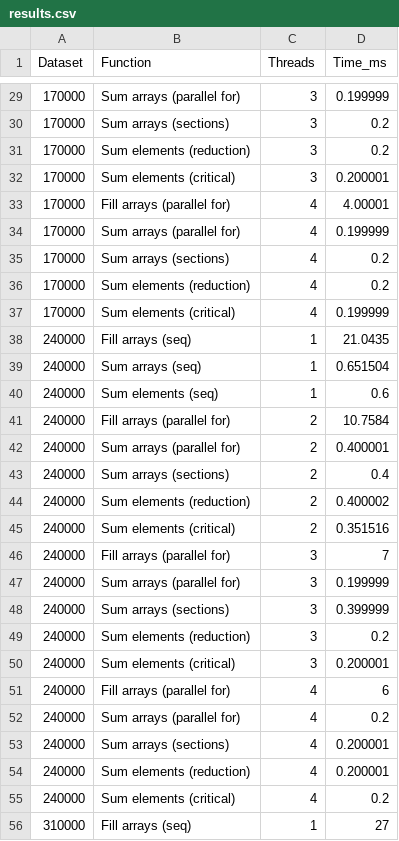
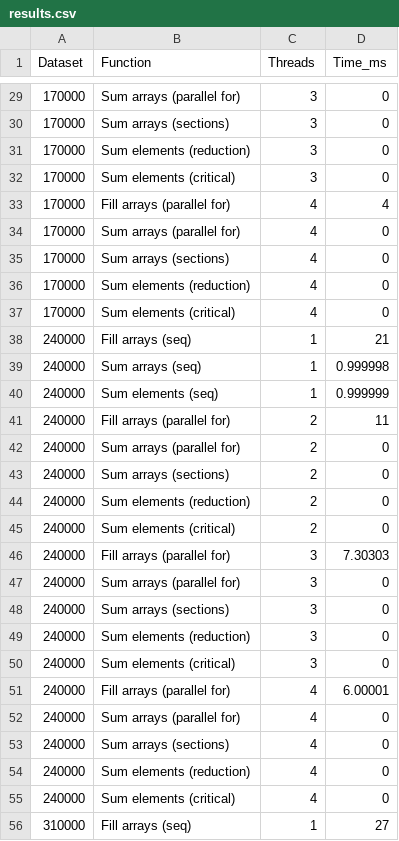
Before and after one commit to GOVNOCODERZ/Codespace, a CSV file: Files/3-rd course/5-th semester/Parallel computing/Laboratory work/Lab #1/Vlad/results.csv, drawn as a sheet; only a part is shown, gaps mark what is left out; the diff covers the shown part only.

```diff
--- a/Files/3-rd course/5-th semester/Parallel computing/Laboratory work/Lab #1/Vlad/results.csv
+++ b/Files/3-rd course/5-th semester/Parallel computing/Laboratory work/Lab #1/Vlad/results.csv
@@ -29,28 +29,28 @@ Dataset,Function,Threads,Time_ms
-170000,"Sum arrays (parallel for)",3,0.199999
-170000,"Sum arrays (sections)",3,0.2
-170000,"Sum elements (reduction)",3,0.2
-170000,"Sum elements (critical)",3,0.200001
-170000,"Fill arrays (parallel for)",4,4.00001
-170000,"Sum arrays (parallel for)",4,0.199999
-170000,"Sum arrays (sections)",4,0.2
-170000,"Sum elements (reduction)",4,0.2
-170000,"Sum elements (critical)",4,0.199999
-240000,"Fill arrays (seq)",1,21.0435
-240000,"Sum arrays (seq)",1,0.651504
-240000,"Sum elements (seq)",1,0.6
-240000,"Fill arrays (parallel for)",2,10.7584
-240000,"Sum arrays (parallel for)",2,0.400001
-240000,"Sum arrays (sections)",2,0.4
-240000,"Sum elements (reduction)",2,0.400002
-240000,"Sum elements (critical)",2,0.351516
-240000,"Fill arrays (parallel for)",3,7
-240000,"Sum arrays (parallel for)",3,0.199999
-240000,"Sum arrays (sections)",3,0.399999
-240000,"Sum elements (reduction)",3,0.2
-240000,"Sum elements (critical)",3,0.200001
-240000,"Fill arrays (parallel for)",4,6
-240000,"Sum arrays (parallel for)",4,0.2
-240000,"Sum arrays (sections)",4,0.200001
-240000,"Sum elements (reduction)",4,0.200001
-240000,"Sum elements (critical)",4,0.2
+170000,"Sum arrays (parallel for)",3,0
+170000,"Sum arrays (sections)",3,0
+170000,"Sum elements (reduction)",3,0
+170000,"Sum elements (critical)",3,0
+170000,"Fill arrays (parallel for)",4,4
+170000,"Sum arrays (parallel for)",4,0
+170000,"Sum arrays (sections)",4,0
+170000,"Sum elements (reduction)",4,0
+170000,"Sum elements (critical)",4,0
+240000,"Fill arrays (seq)",1,21
+240000,"Sum arrays (seq)",1,0.999998
+240000,"Sum elements (seq)",1,0.999999
+240000,"Fill arrays (parallel for)",2,11
+240000,"Sum arrays (parallel for)",2,0
+240000,"Sum arrays (sections)",2,0
+240000,"Sum elements (reduction)",2,0
+240000,"Sum elements (critical)",2,0
+240000,"Fill arrays (parallel for)",3,7.30303
+240000,"Sum arrays (parallel for)",3,0
+240000,"Sum arrays (sections)",3,0
+240000,"Sum elements (reduction)",3,0
+240000,"Sum elements (critical)",3,0
+240000,"Fill arrays (parallel for)",4,6.00001
+240000,"Sum arrays (parallel for)",4,0
+240000,"Sum arrays (sections)",4,0
+240000,"Sum elements (reduction)",4,0
+240000,"Sum elements (critical)",4,0
 310000,"Fill arrays (seq)",1,27
```
Also changed, not shown: 43 edited cells elsewhere in this file, 8 other files.
